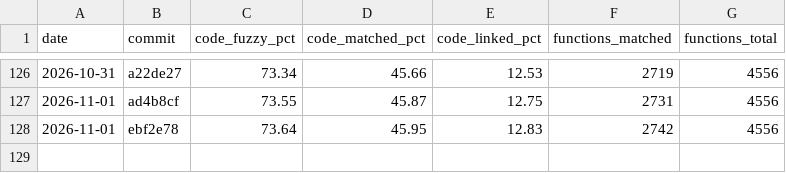
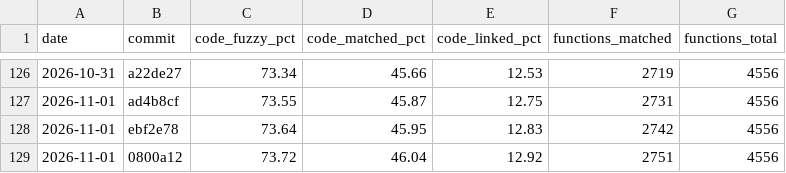
Before and after one commit to YggdrasziI/ts2-castaway-decomp, a CSV file: progress/eur/history.csv, drawn as a sheet; only a part is shown, gaps mark what is left out; the diff names each change by its address in the sheet, - before the commit and + after, or states it on an @@ line.

Commit message:
Record progress after the Plant Seed action unit

```diff
--- a/progress/eur/history.csv
+++ b/progress/eur/history.csv
+row 129: 2026-11-01 | 0800a12 | 73.72 | 46.04 | 12.92 | 2751 | 4556
```
Also changed, not shown: 5 other files.
